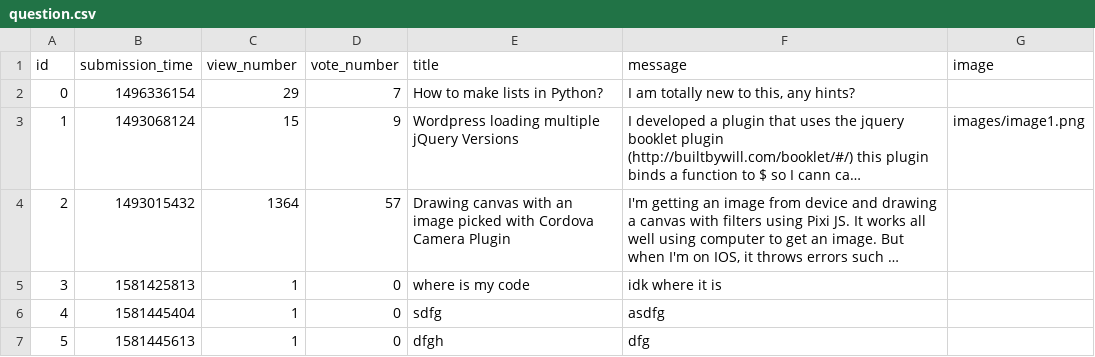
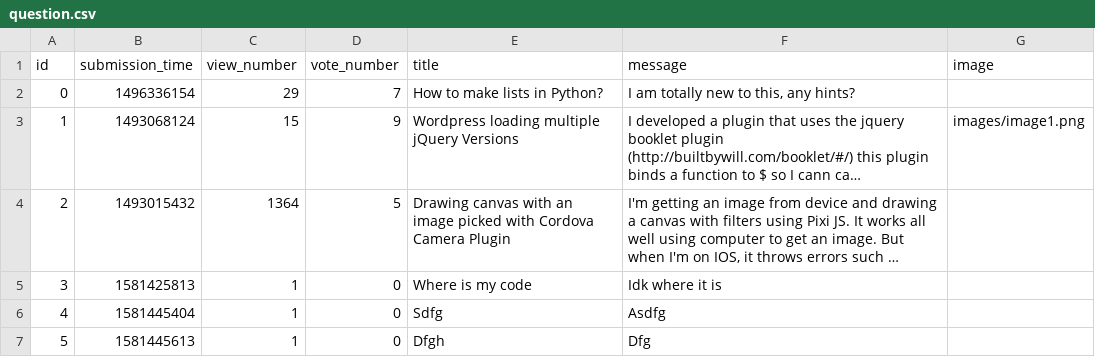
Before and after one commit to AdinaDida/Ask-Mate-SQL, a CSV file: sample_data/question.csv, drawn as a sheet; long unchanged cells end in …; the diff names each change by its address in the sheet, - before the commit and + after, or states it on an @@ line.

Commit message:
Add partial sort questions

```diff
--- a/sample_data/question.csv
+++ b/sample_data/question.csv
-D4 (vote_number): 57
+D4 (vote_number): 5
-E5 (title): where is my code
+E5 (title): Where is my code
-F5 (message): idk where it is
+F5 (message): Idk where it is
-E6 (title): sdfg
+E6 (title): Sdfg
-F6 (message): asdfg
+F6 (message): Asdfg
-E7 (title): dfgh
+E7 (title): Dfgh
-F7 (message): dfg
+F7 (message): Dfg
```
Also changed, not shown: 4 other files.
